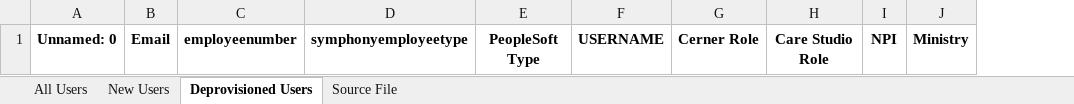
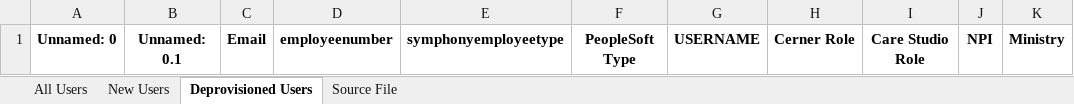
Before and after one commit to dmartin5150/Provisioning-backend, an Excel workbook: UpdatedFiles/prior/CSProvisioning.xlsx, sheet Deprovisioned Users, drawn as a sheet; only a part is shown; values as stored, in another font and other column widths than the file's, no borders; the diff names each change by its address in the sheet, - before the commit and + after, or states it on an @@ line.

```diff
--- a/UpdatedFiles/prior/CSProvisioning.xlsx (sheet Deprovisioned Users)
+++ b/UpdatedFiles/prior/CSProvisioning.xlsx (sheet Deprovisioned Users)
+column B, row 1: Unnamed: 0.1
```
Also changed, not shown: sheet New Users, sheet All Users, UpdatedFiles/CSProvisioning.xlsx, 3 other files.
